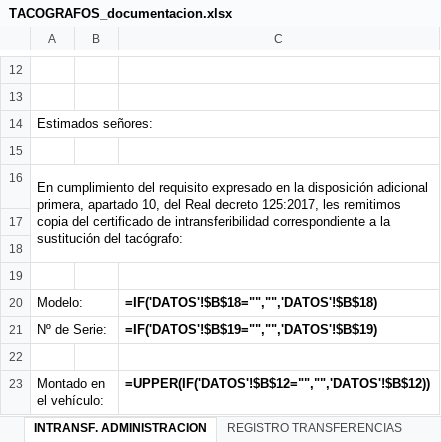
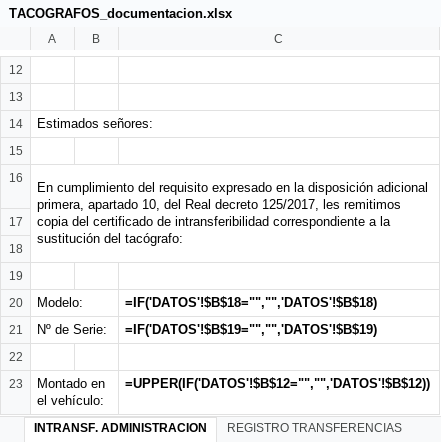
Before and after one commit to jcruset-create/mobilink, an Excel workbook: docs/plantillas/TACOGRAFOS_documentacion.xlsx, sheet INTRANSF. ADMINISTRACION, drawn as a sheet; only a part is shown, gaps mark what is left out; values as stored, in another font and other column widths than the file's, no borders; formulas without a stored value are shown as written; the diff names each change by its address in the sheet, - before the commit and + after, or states it on an @@ line.

```diff
--- a/docs/plantillas/TACOGRAFOS_documentacion.xlsx (sheet INTRANSF. ADMINISTRACION)
+++ b/docs/plantillas/TACOGRAFOS_documentacion.xlsx (sheet INTRANSF. ADMINISTRACION)
-A16: …Real decreto 125:2017, les remitimos…
+A16: …Real decreto 125/2017, les remitimos…
```
Also changed, not shown: sheet DATOS, sheet INTRANSFERIBILIDAD CLIENTE, sheet CONFIGURACION, sheet JUSTIFICANTE TRANSFERENCIA, hidden cells, 2 other files.
